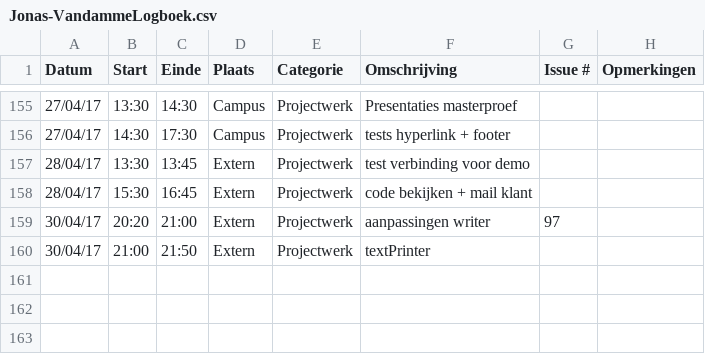
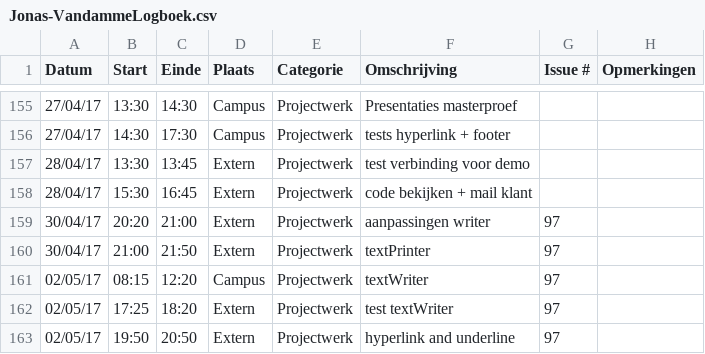
Before and after one commit to OpenWebslides/conversion-tool, a CSV file: Jonas-VandammeLogboek.csv, drawn as a sheet; only a part is shown, gaps mark what is left out.

Commit message:
Update Jonas-VandammeLogboek.csv

```diff
--- a/Jonas-VandammeLogboek.csv
+++ b/Jonas-VandammeLogboek.csv
@@ -159,2 +159,5 @@ Datum,Start,Einde,Plaats,Categorie,Omschrijving,Issue #,Opmerkingen
 30/04/17,20:20,21:00,Extern,Projectwerk,aanpassingen writer,97,
-30/04/17,21:00,21:50,Extern,Projectwerk,textPrinter,,
+30/04/17,21:00,21:50,Extern,Projectwerk,textPrinter,97,
+02/05/17,08:15,12:20,Campus,Projectwerk,textWriter,97,
+02/05/17,17:25,18:20,Extern,Projectwerk,test textWriter,97,
+02/05/17,19:50,20:50,Extern,Projectwerk,hyperlink and underline,97,
```
